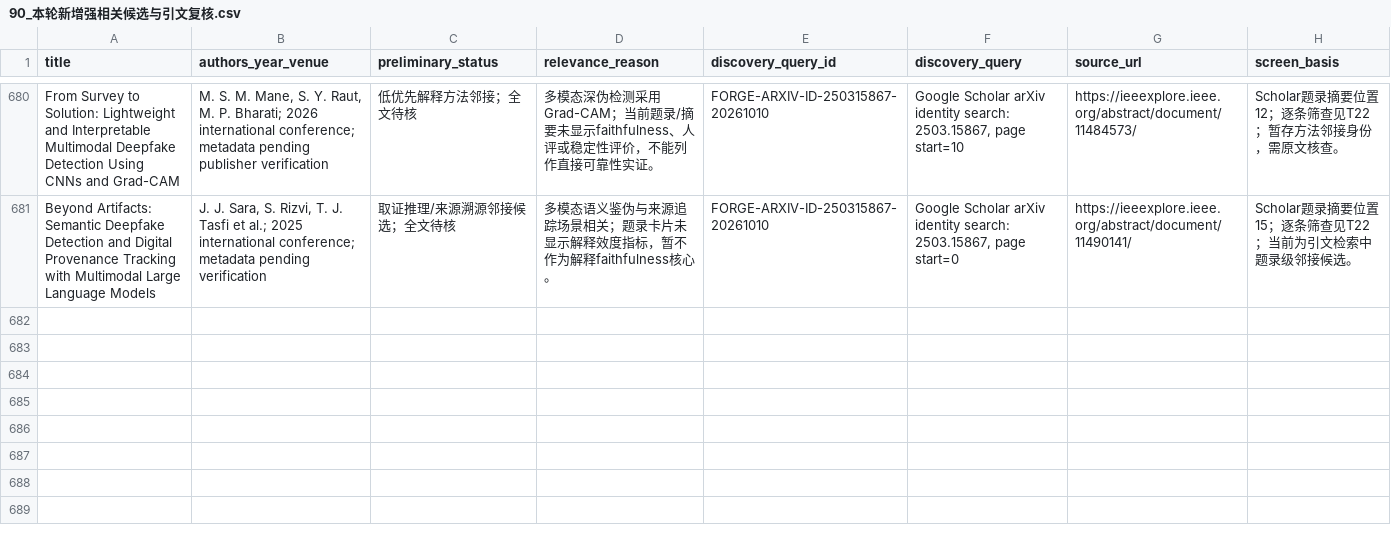
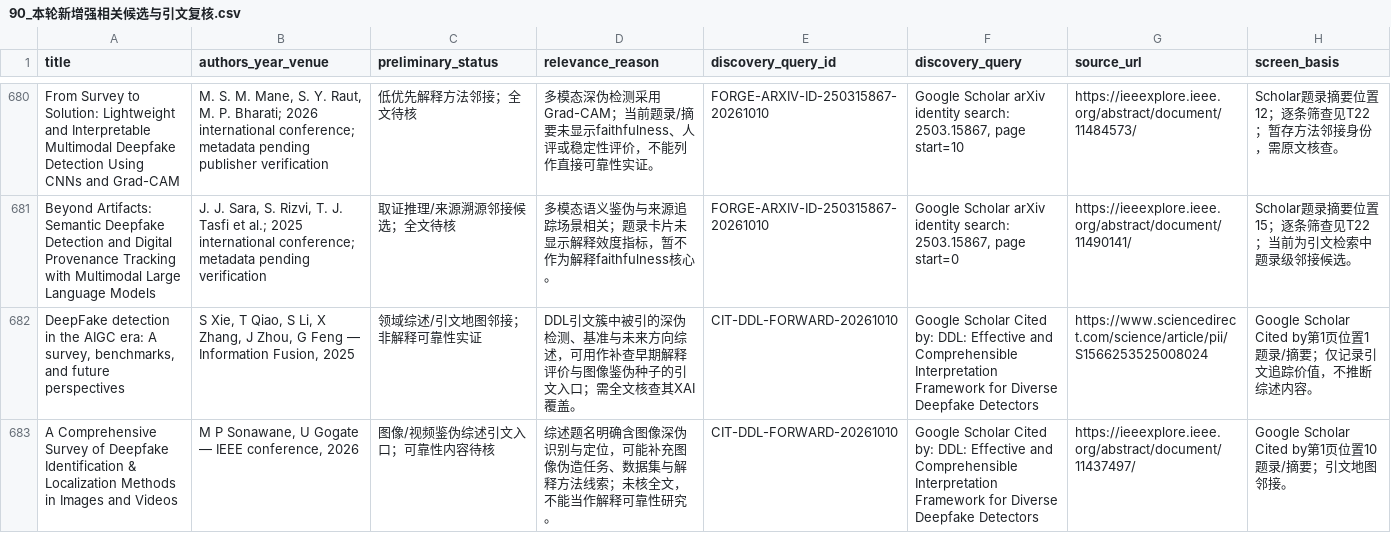
Before and after one commit to brodyZhao/my-research-project, a CSV file: outputs/图像鉴伪解释可靠性_重检_2026-10-05/90_本轮新增强相关候选与引文复核.csv, drawn as a sheet; only a part is shown, gaps mark what is left out; the diff names each change by its address in the sheet, - before the commit and + after, or states it on an @@ line.

Commit message:
docs: screen DDL forward citation cluster

```diff
--- a/outputs/图像鉴伪解释可靠性_重检_2026-10-05/90_本轮新增强相关候选与引文复核.csv
+++ b/outputs/图像鉴伪解释可靠性_重检_2026-10-05/90_本轮新增强相关候选与引文复核.csv
+row 682: DeepFake detection in the AIGC era: A survey, benchmarks, and future perspectives | S Xie, T Qiao, S Li, X Zhang, J Zhou, G Feng — Information Fusion, 2025 | 领域综述/引文地图邻接；非解释可靠性实证 | DDL引文簇中被引的深伪检测、基准与未来方向综述，可用作补查早期解释评价与图像鉴伪种子的引文入口；需全文核查其XAI覆盖。 | CIT-DDL-FORWARD-20261010 | Google Scholar Cited by: DDL: Effective and Comprehensible Interpretation Framework for Diverse Deepfake Detectors | https://www.sciencedirect.com/science/article/pii/S1566253525008024 | Google Scholar Cited by第1页位置1题录/摘要；仅记录引文追踪价值，不推断综述内容。
+row 683: A Comprehensive Survey of Deepfake Identification & Localization Methods in Images and Videos | M P Sonawane, U Gogate — IEEE conference, 2026 | 图像/视频鉴伪综述引文入口；可靠性内容待核 | 综述题名明确含图像深伪识别与定位，可能补充图像伪造任务、数据集与解释方法线索；未核全文，不能当作解释可靠性研究。 | CIT-DDL-FORWARD-20261010 | Google Scholar Cited by: DDL: Effective and Comprehensible Interpretation Framework for Diverse Deepfake Detectors | https://ieeexplore.ieee.org/abstract/document/11437497/ | Google Scholar Cited by第1页位置10题录/摘要；引文地图邻接。
```
Also changed, not shown: outputs/图像鉴伪解释可靠性_重检_2026-10-05/72_V2已复核强相关优先清单.csv, outputs/图像鉴伪解释可靠性_重检_2026-10-05/87_V2细查询子式实际试检状态.csv, 3 other files.
